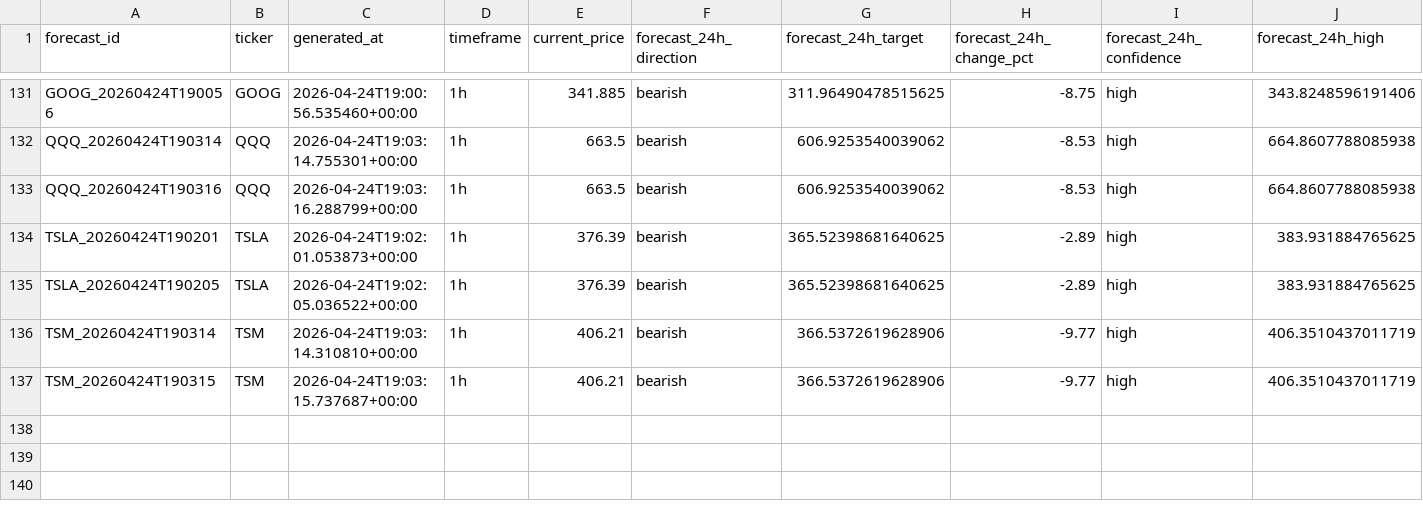
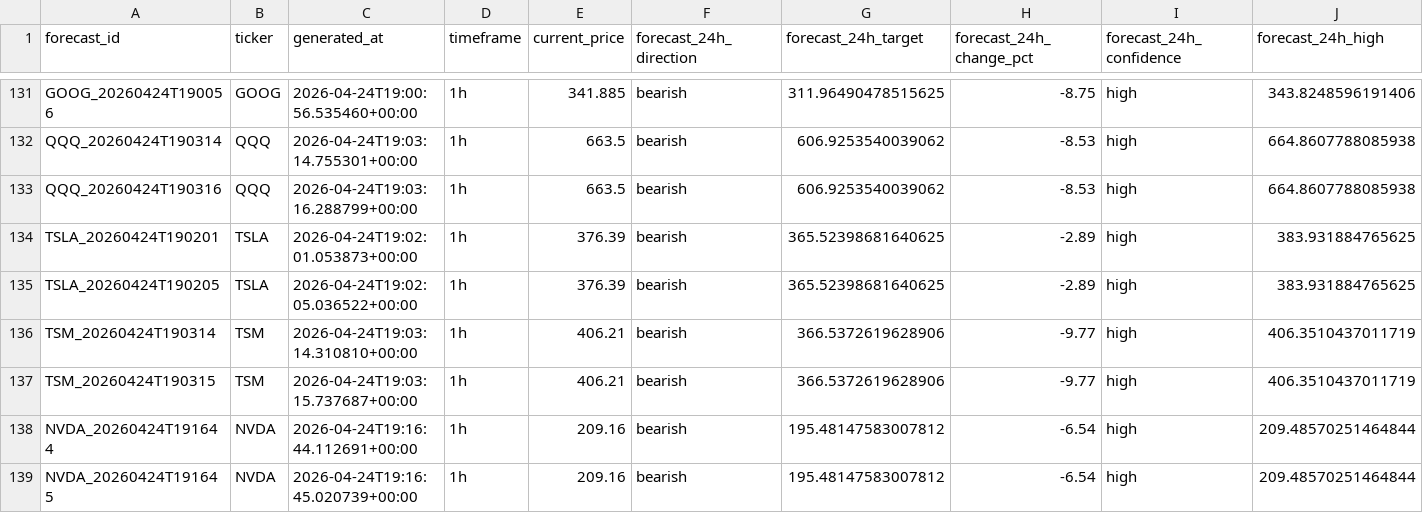
Before and after one commit to itsjuggalo/4.23.2026MissionCtrlV2, a CSV file: mission-control/kronos-tracker/kronos_predictions.csv, drawn as a sheet; only a part is shown, gaps mark what is left out; rows hold the shown columns only; the diff covers the shown part only; the diff names each change by its address in the sheet, - before the commit and + after, or states it on an @@ line.

```diff
--- a/mission-control/kronos-tracker/kronos_predictions.csv
+++ b/mission-control/kronos-tracker/kronos_predictions.csv
+row 138: NVDA_20260424T191644 | NVDA | 2026-04-24T19:16:44.112691+00:00 | 1h | 209.16 | bearish | 195.48147583007812 | -6.54 | high | 209.48570251464844
+row 139: NVDA_20260424T191645 | NVDA | 2026-04-24T19:16:45.020739+00:00 | 1h | 209.16 | bearish | 195.48147583007812 | -6.54 | high | 209.48570251464844
```
Also changed, not shown: 70 edited cells elsewhere in this file, 41 other files.
